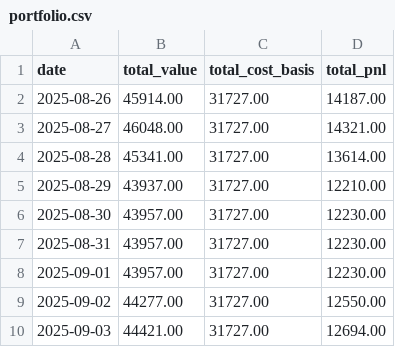
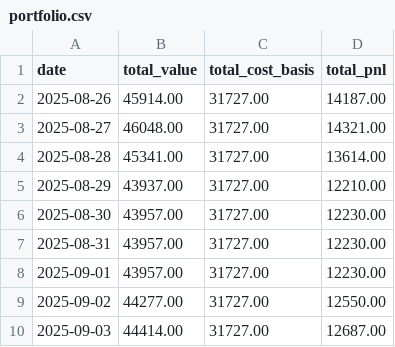
Before and after one commit to nmartinovic/optionstracker, a CSV file: docs/data/portfolio.csv, drawn as a sheet.

```diff
--- a/docs/data/portfolio.csv
+++ b/docs/data/portfolio.csv
@@ -9,2 +9,2 @@ date,total_value,total_cost_basis,total_pnl
 2025-09-02,44277.00,31727.00,12550.00
-2025-09-03,44421.00,31727.00,12694.00
+2025-09-03,44414.00,31727.00,12687.00
```
Also changed, not shown: docs/data/history.csv, 1 other file.
